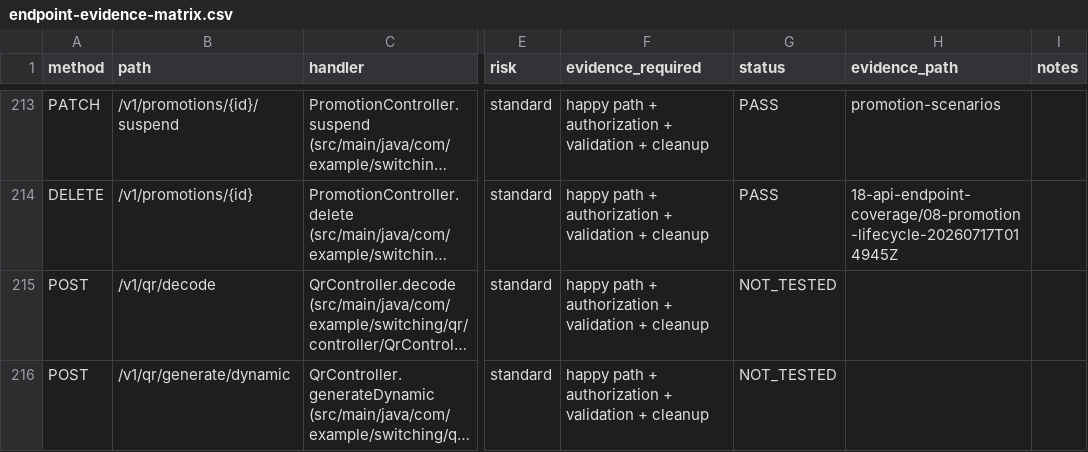
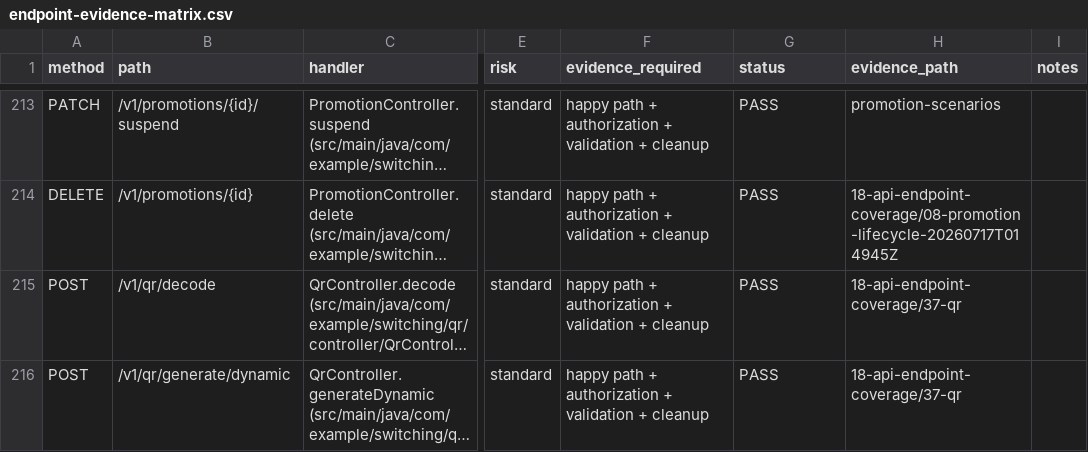
Before and after one commit to callmebyyourname615/LAOFP, a CSV file: runtime-evidence/prod-readiness-20260713Tuat01/18-api-endpoint-coverage/endpoint-evidence-matrix.csv, drawn as a sheet; only a part is shown, gaps mark what is left out; long unchanged cells end in …; the diff covers the shown part only; the diff names each change by its address in the sheet, - before the commit and + after, or states it on an @@ line.

```diff
--- a/runtime-evidence/prod-readiness-20260713Tuat01/18-api-endpoint-coverage/endpoint-evidence-matrix.csv
+++ b/runtime-evidence/prod-readiness-20260713Tuat01/18-api-endpoint-coverage/endpoint-evidence-matrix.csv
-G215:G216 (status): NOT_TESTED
+G215:G216 (status): PASS
-H215:H216 (evidence_path): (empty)
+H215:H216 (evidence_path): 18-api-endpoint-coverage/37-qr
```
Also changed, not shown: 48 edited cells elsewhere in this file, 31 other files.
